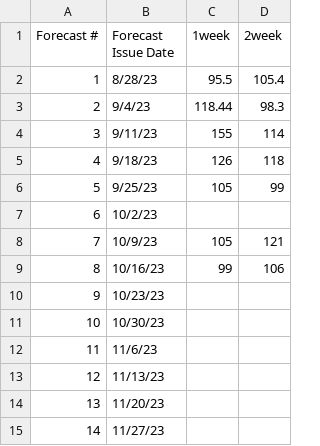
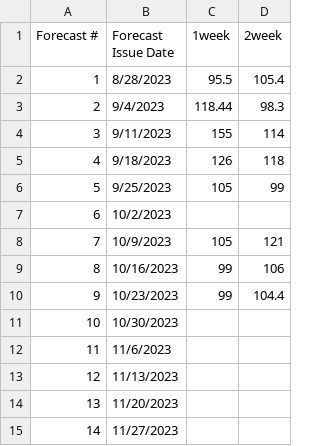
Before and after one commit to HAS-Tools-2023/forecasting, a CSV file: forecast_entries/strom.csv, drawn as a sheet.

Commit message:
Added forecast entry for Nathan Strom
Added forecast entry for Nathan Strom.

```diff
--- a/forecast_entries/strom.csv
+++ b/forecast_entries/strom.csv
@@ -1,15 +1,15 @@
 Forecast #,Forecast Issue Date,1week,2week
-1,8/28/23,95.5,105.4
-2,9/4/23,118.44,98.3
-3,9/11/23,155,114
-4,9/18/23,126,118
-5,9/25/23,105,99
-6,10/2/23,,
-7,10/9/23,105,121
-8,10/16/23,99,106
-9,10/23/23,,
-10,10/30/23,,
-11,11/6/23,,
-12,11/13/23,,
-13,11/20/23,,
-14,11/27/23,,
+1,8/28/2023,95.5,105.4
+2,9/4/2023,118.44,98.3
+3,9/11/2023,155,114
+4,9/18/2023,126,118
+5,9/25/2023,105,99
+6,10/2/2023,,
+7,10/9/2023,105,121
+8,10/16/2023,99,106
+9,10/23/2023,99,104.4
+10,10/30/2023,,
+11,11/6/2023,,
+12,11/13/2023,,
+13,11/20/2023,,
+14,11/27/2023,,
```
